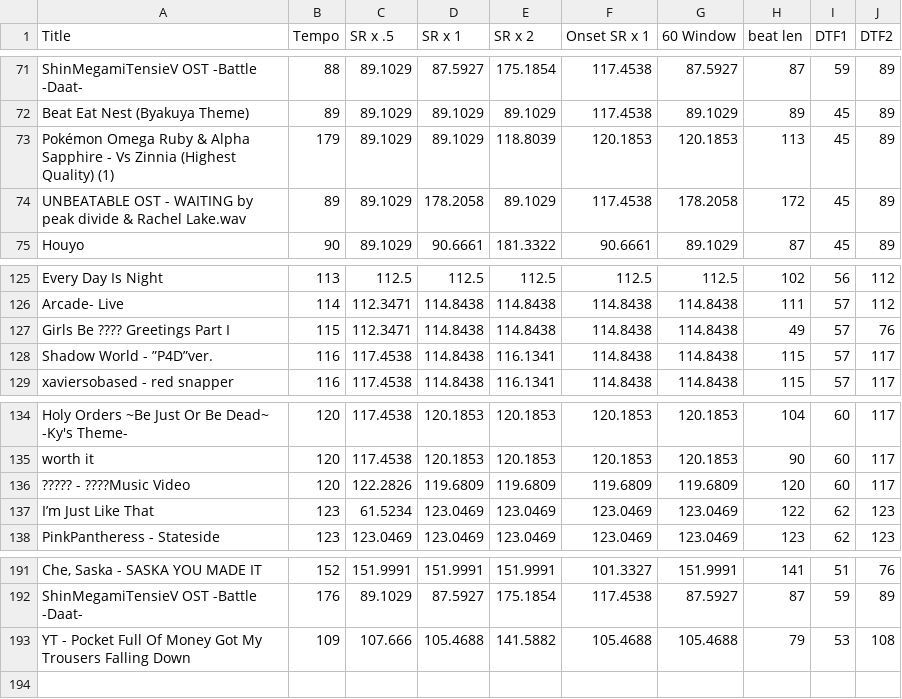
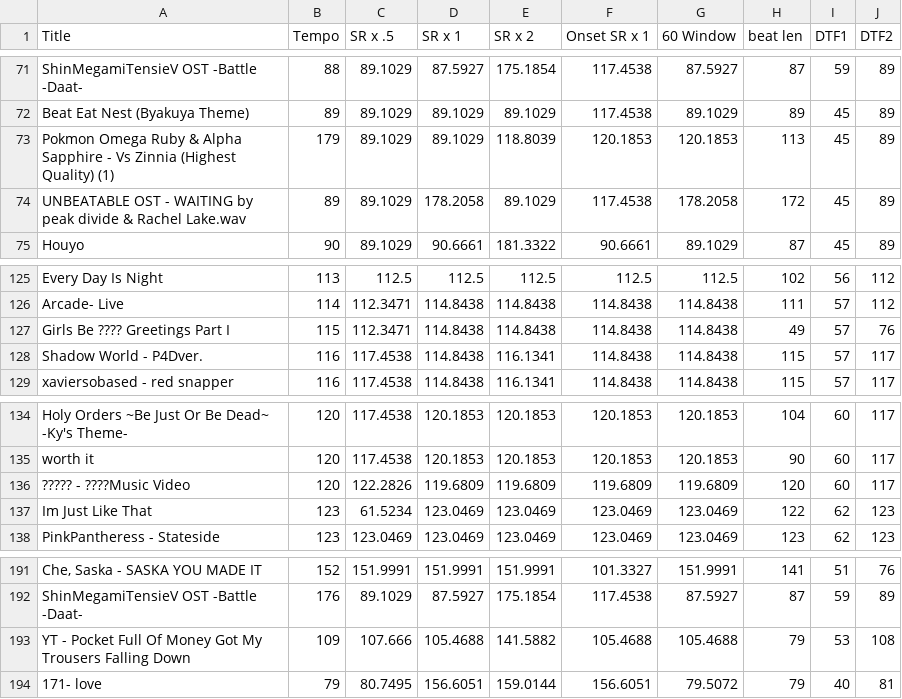
Before and after one commit to AMONTFLEURY/ATP-Tempo-Estimation, a CSV file: data.csv, drawn as a sheet; only a part is shown, gaps mark what is left out; the diff names each change by its address in the sheet, - before the commit and + after, or states it on an @@ line.

Commit message:
8/11, Cross Checker Estimation, New Music for Table(Not Added), Music Test Group

```diff
--- a/data.csv
+++ b/data.csv
-A73 (Title): Pokémon Omega Ruby…
+A73 (Title): Pokmon Omega Ruby…
-A128 (Title): Shadow World - ”P4D”ver.
+A128 (Title): Shadow World - P4Dver.
-A137 (Title): I’m Just Like That
+A137 (Title): Im Just Like That
+row 194: 171- love | 79 | 80.7495 | 156.6051 | 159.0144 | 156.6051 | 79.5072 | 79 | 40 | 81
```
Also changed, not shown: 29 other files.
